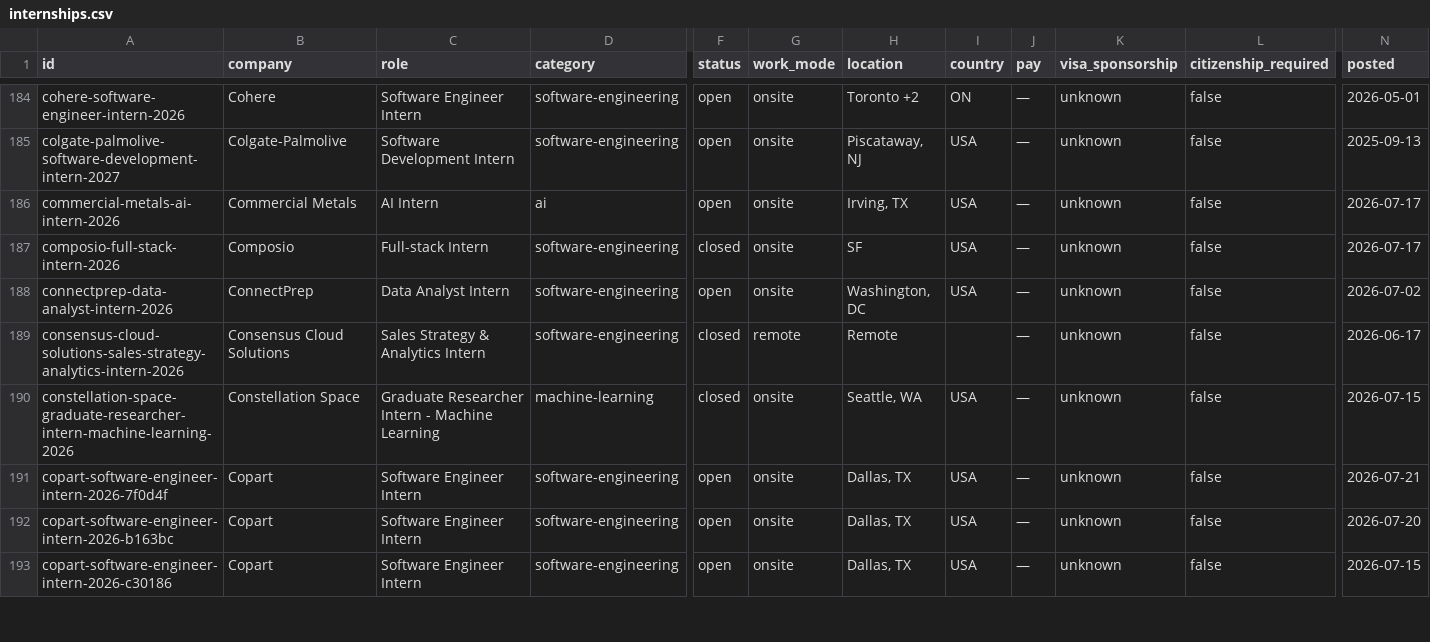
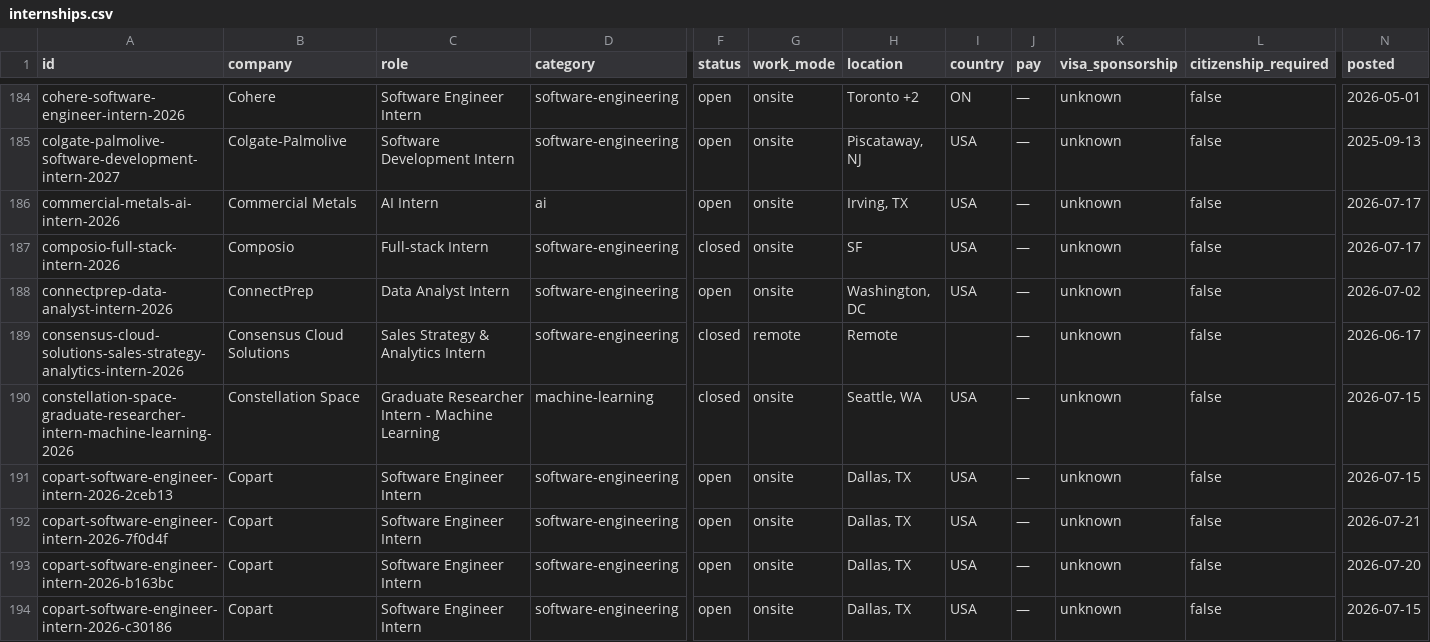
Before and after one commit to sonak11/internatlas-pkg, a CSV file: generated/exports/internships.csv, drawn as a sheet; only a part is shown, gaps mark what is left out; rows hold the shown columns only; the diff covers the shown part only; the diff names each change by its address in the sheet, - before the commit and + after, or states it on an @@ line.

```diff
--- a/generated/exports/internships.csv
+++ b/generated/exports/internships.csv
+row 191: copart-software-engineer-intern-2026-2ceb13 | Copart | Software Engineer Intern | software-engineering | open | onsite | Dallas, TX | USA | — | unknown | false | 2026-07-15
```
Also changed, not shown: 1 added row and 6 edited cells elsewhere in this file, 25 other files.
